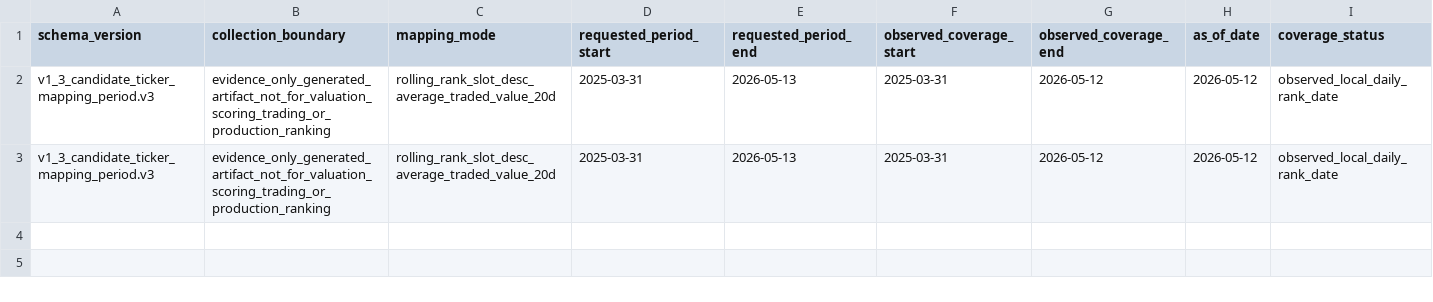
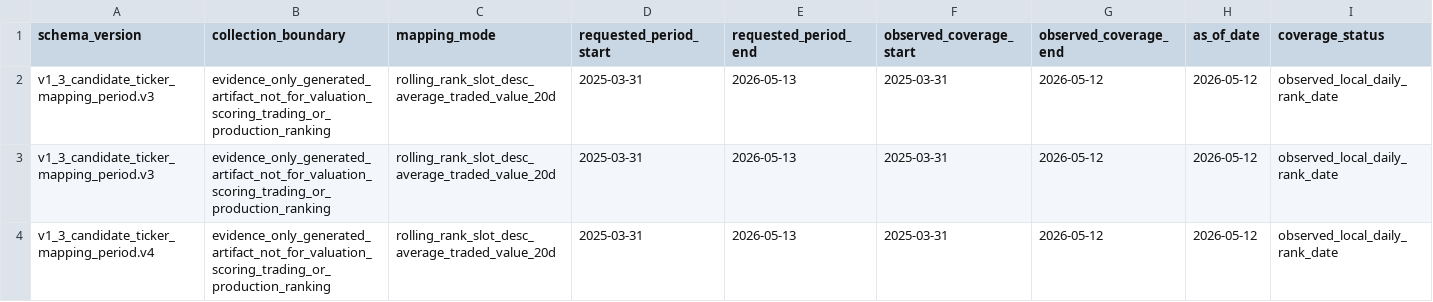
Before and after one commit to financeYu/escape-from-backsu, a CSV file: chart_mvp/data/v1_3_liquidity/v1_3_candidate_ticker_mapping_latest.csv, drawn as a sheet; only a part is shown; rows hold the shown columns only; the diff names each change by its address in the sheet, - before the commit and + after, or states it on an @@ line.

```diff
--- a/chart_mvp/data/v1_3_liquidity/v1_3_candidate_ticker_mapping_latest.csv
+++ b/chart_mvp/data/v1_3_liquidity/v1_3_candidate_ticker_mapping_latest.csv
+row 4: v1_3_candidate_ticker_mapping_period.v4 | evidence_only_generated_artifact_not_for_valuation_scoring_trading_or_production_ranking | rolling_rank_slot_desc_average_traded_value_20d | 2025-03-31 | 2026-05-13 | 2025-03-31 | 2026-05-12 | 2026-05-12 | observed_local_daily_rank_date
```
Also changed, not shown: chart_mvp/data/v1_3_liquidity/v1_3_candidate_liquidity_handoff_records_latest.csv, chart_mvp/data/v1_3_liquidity/v1_3_candidate_liquidity_handoff_records_snapshot_dates.csv, 31 other files.
